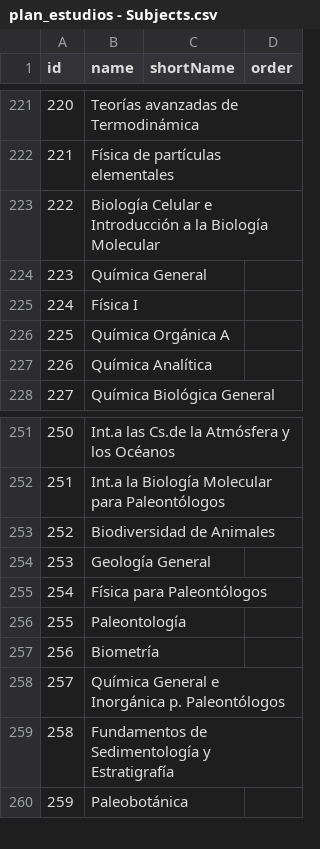
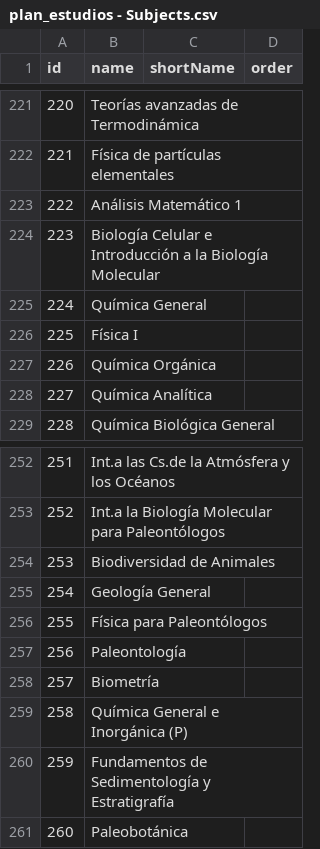
Before and after one commit to maurosch/mi-exactas, a CSV file: assets/plan_estudios - Subjects.csv, drawn as a sheet; only a part is shown, gaps mark what is left out; addresses are those after the commit; the diff covers the shown part only; the diff names each change by its address in the sheet, - before the commit and + after, or states it on an @@ line.

```diff
--- a/assets/plan_estudios - Subjects.csv
+++ b/assets/plan_estudios - Subjects.csv
+row 223: 222 | Análisis Matemático 1
@@ column A (id) renumbered between rows 224 and 281 @@
-B227 (name): Química Orgánica A
+B227 (name): Química Orgánica
-B259 (name): Química General e Inorgánica p. Paleontólogos
+B259 (name): Química General e Inorgánica (P)
```
Also changed, not shown: 38 added rows and 1 edited cell elsewhere in this file, assets/plan_estudios - Degrees.csv, 15 other files.
